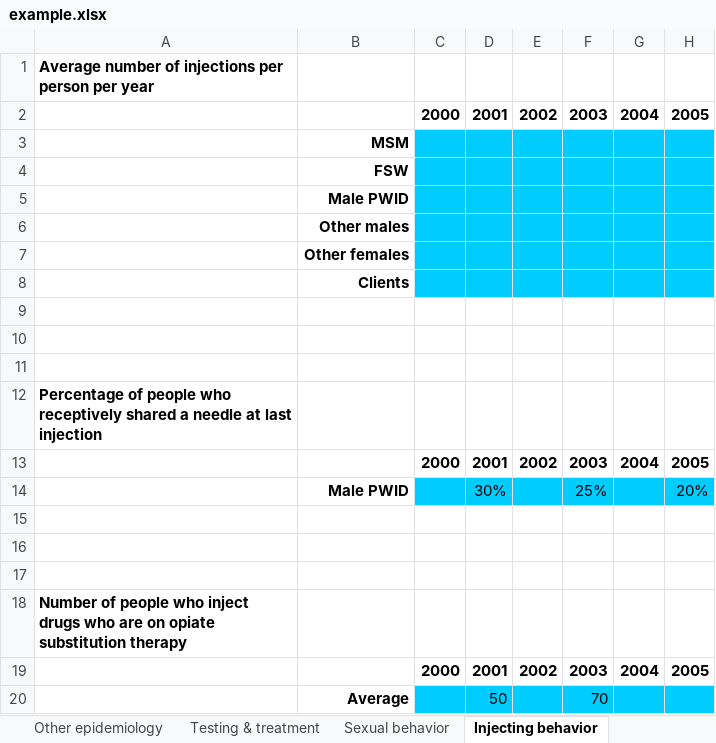
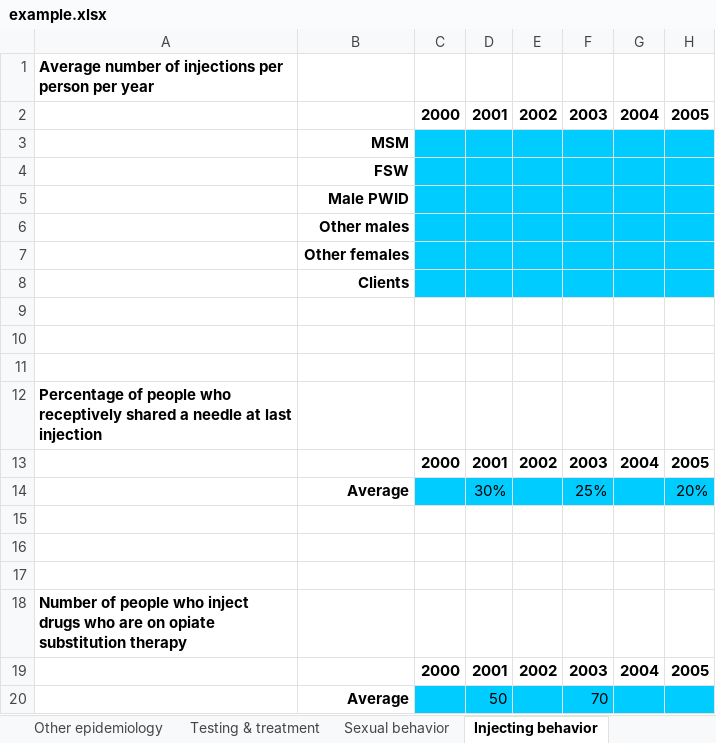
Before and after one commit to optimamodel/optima, an Excel workbook: server/src/sim/example.xlsx, sheet Injecting behavior, drawn as a sheet; only a part is shown; values as stored, in another font and other column widths than the file's, no borders; the diff names each change by its address in the sheet, - before the commit and + after, or states it on an @@ line.

Commit message:
changed male pwid to average

```diff
--- a/server/src/sim/example.xlsx (sheet Injecting behavior)
+++ b/server/src/sim/example.xlsx (sheet Injecting behavior)
-B14: Male PWID
+B14: Average
```
Also changed, not shown: 1 other file.
